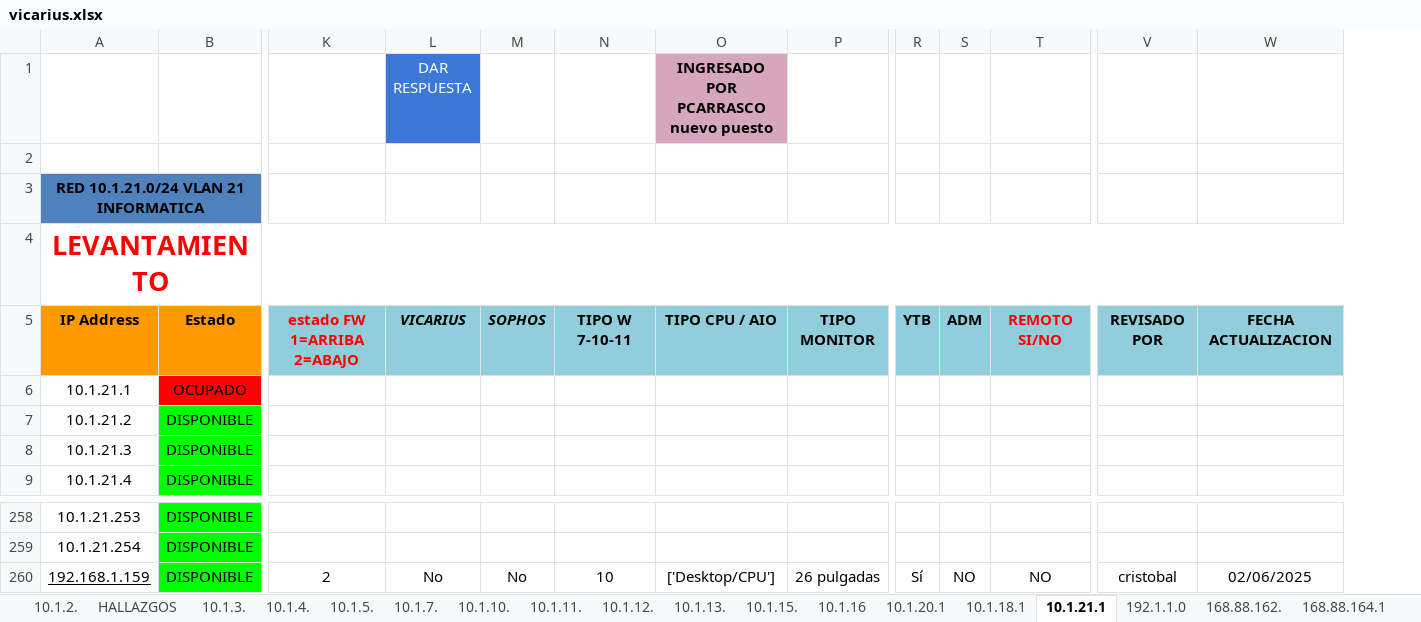
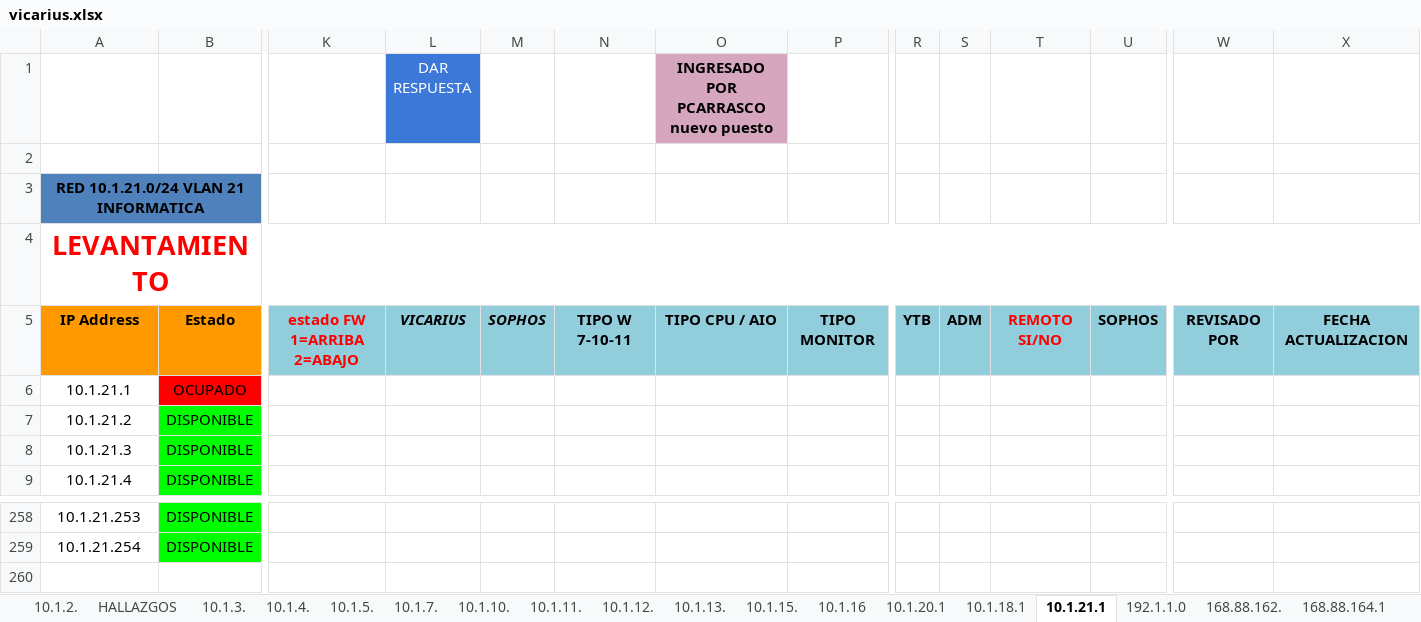
Before and after one commit to CristobalFMV/bot_checkeo, an Excel workbook: data/vicarius.xlsx, sheet 10.1.21.1, drawn as a sheet; only a part is shown, gaps mark what is left out; values as stored, in another font and other column widths than the file's, no borders; removed rows and columns are numbered as before the commit, all else as after; rows hold the shown columns only; the diff names each change by its address in the sheet, - before the commit and + after, or states it on an @@ line.

```diff
--- a/data/vicarius.xlsx (sheet 10.1.21.1)
+++ b/data/vicarius.xlsx (sheet 10.1.21.1)
+column U, row 5: SOPHOS
-row 260: 192.168.1.159 | DISPONIBLE | 2 | No | No | 10 | ['Desktop/CPU'] | 26 pulgadas | Sí | NO | NO | cristobal | 02/06/2025
```
Also changed, not shown: sheet 10.1.18.1, sheet 10.1.11., sheet 10.1.3., 5 other files.
